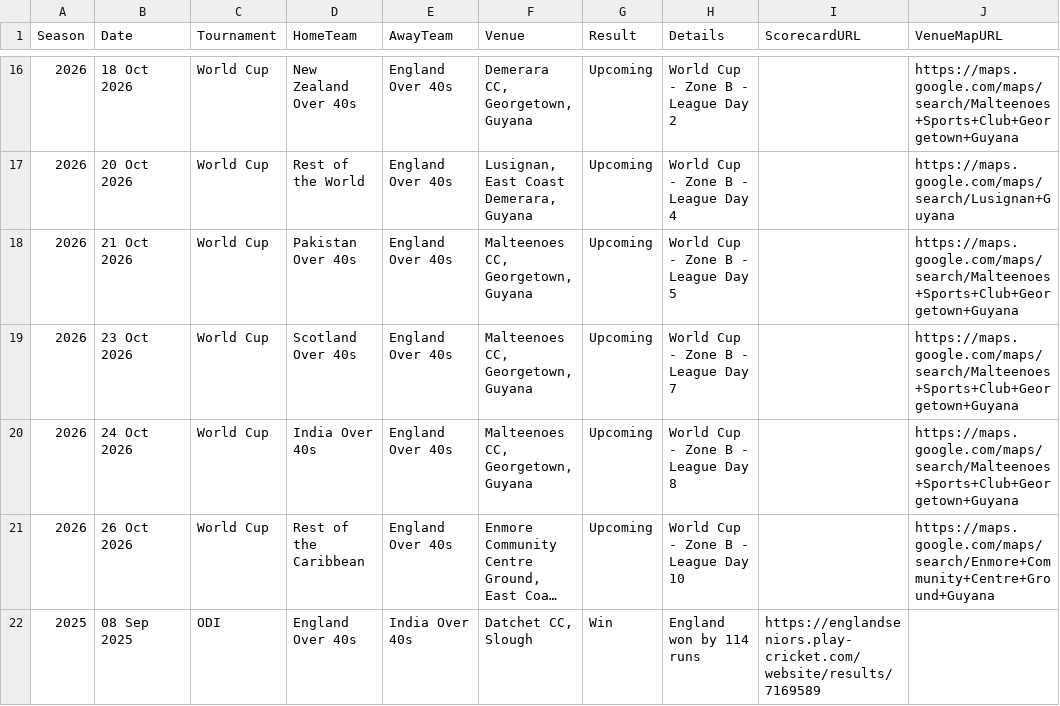
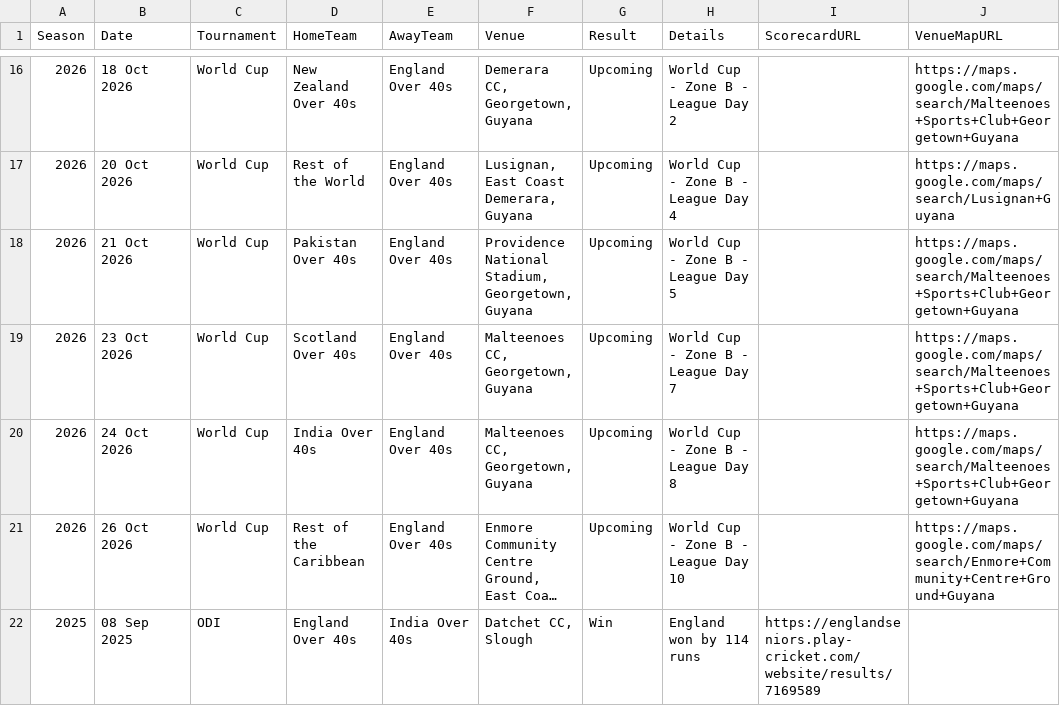
Before and after one commit to Eng40sCricket/eng40s-website, a CSV file: assets/data/matches.csv, drawn as a sheet; only a part is shown, gaps mark what is left out; long unchanged cells end in …; the diff names each change by its address in the sheet, - before the commit and + after, or states it on an @@ line.

Commit message:
Match admin: update fixture Pakistan Over 40s v England Over 40s (21 Oct 2026)

```diff
--- a/assets/data/matches.csv
+++ b/assets/data/matches.csv
-F18 (Venue): Malteenoes CC, Georgetown, Guyana
+F18 (Venue): Providence National Stadium, Georgetown, Guyana
```
